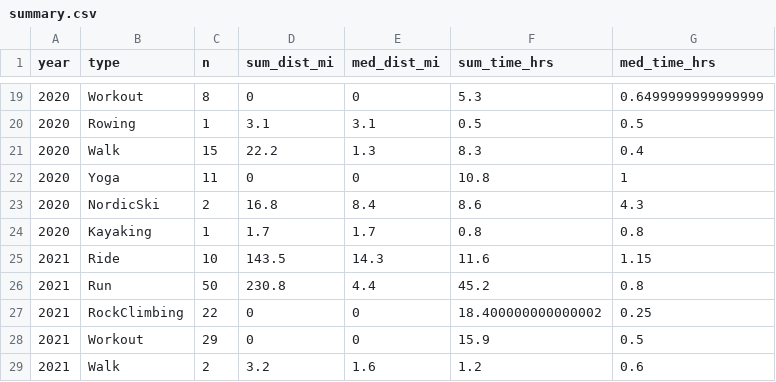
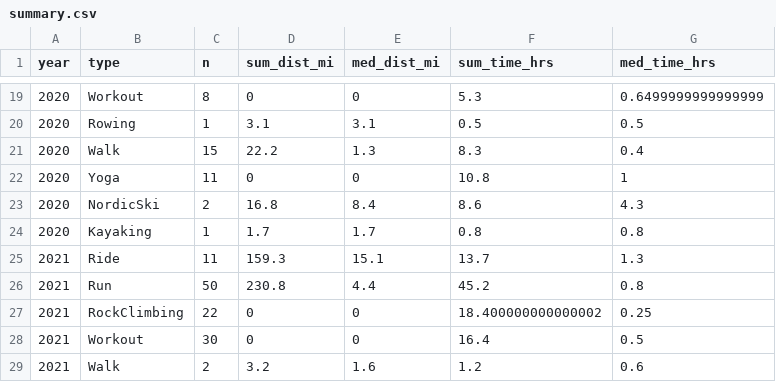
Before and after one commit to kelly-sovacool/strava, a CSV file: data/processed/summary.csv, drawn as a sheet; only a part is shown, gaps mark what is left out.

```diff
--- a/data/processed/summary.csv
+++ b/data/processed/summary.csv
@@ -24,6 +24,6 @@ year,type,n,sum_dist_mi,med_dist_mi,sum_time_hrs,med_time_hrs
 2020,Kayaking,1,1.7,1.7,0.8,0.8
-2021,Ride,10,143.5,14.3,11.6,1.15
+2021,Ride,11,159.3,15.1,13.7,1.3
 2021,Run,50,230.8,4.4,45.2,0.8
 2021,RockClimbing,22,0,0,18.400000000000002,0.25
-2021,Workout,29,0,0,15.9,0.5
+2021,Workout,30,0,0,16.4,0.5
 2021,Walk,2,3.2,1.6,1.2,0.6
```
Also changed, not shown: data/raw/activities.csv, 35 other files.
